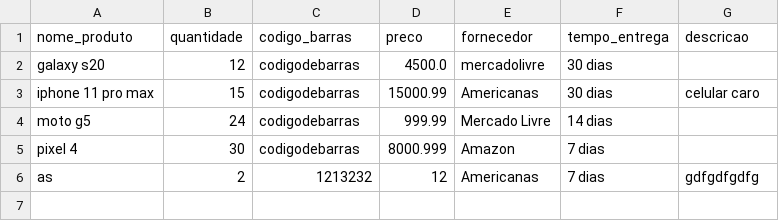
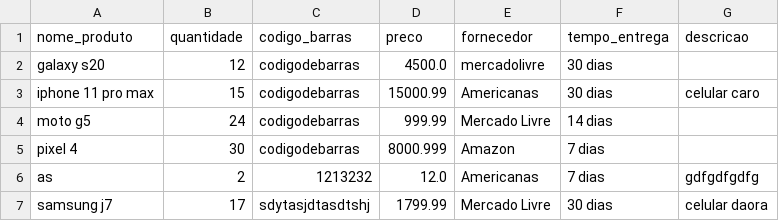
Before and after one commit to iranbrg/mi-controla, a CSV file: backend/static/pd/estoque.csv, drawn as a sheet.

```diff
--- a/backend/static/pd/estoque.csv
+++ b/backend/static/pd/estoque.csv
@@ -5,2 +5,3 @@ moto g5,24,codigodebarras,999.99,Mercado Livre,14 dias,
 pixel 4,30,codigodebarras,8000.999,Amazon,7 dias,
-as,2,1213232,12,Americanas,7 dias, gdfgdfgdfg
+as,2,1213232,12.0,Americanas,7 dias, gdfgdfgdfg
+samsung j7,17,sdytasjdtasdtshj,1799.99,Mercado Livre,30 dias, celular daora
```
Also changed, not shown: 4 other files.
